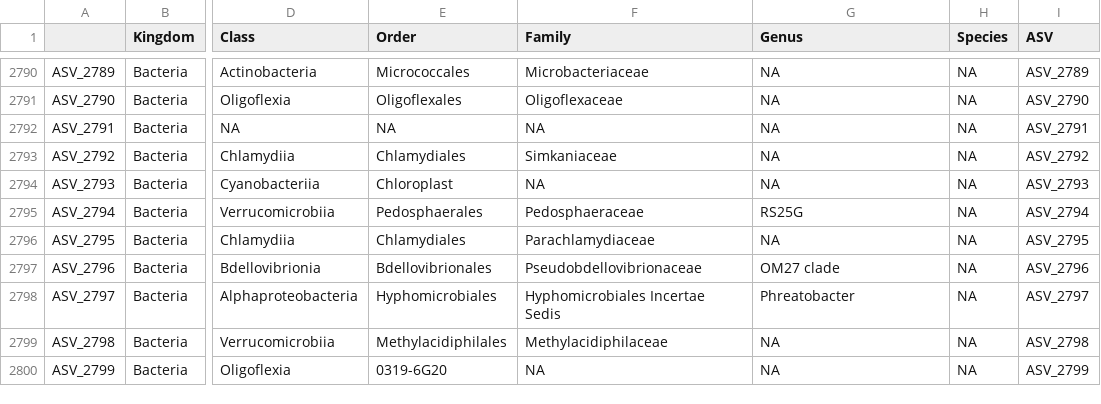
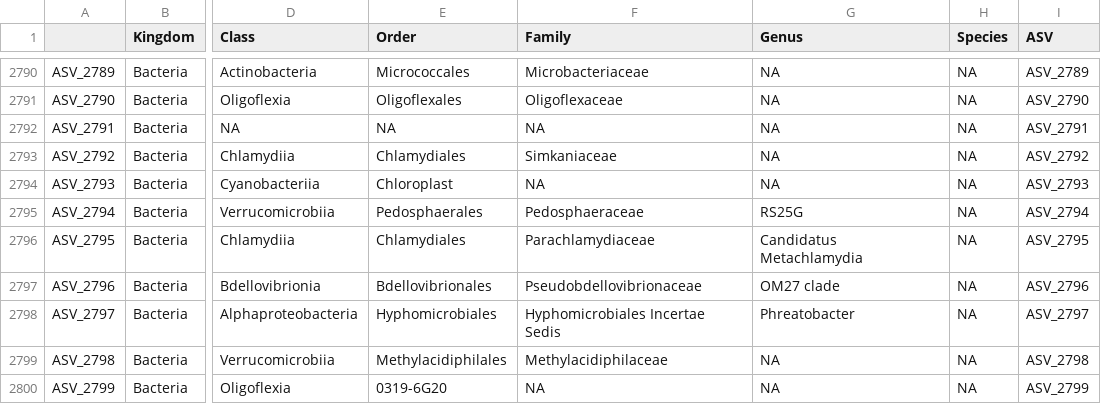
Before and after one commit to marschmi/SalinityGradient_16S, a TSV file: data/01_DADA2/ASV_taxonomy.tsv, drawn as a sheet; only a part is shown, gaps mark what is left out; the diff names each change by its address in the sheet, - before the commit and + after, or states it on an @@ line.

```diff
--- a/data/01_DADA2/ASV_taxonomy.tsv
+++ b/data/01_DADA2/ASV_taxonomy.tsv
-G2796 (Genus): NA
+G2796 (Genus): Candidatus Metachlamydia
```
Also changed, not shown: 3 other files.
